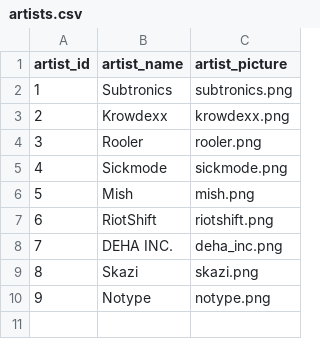
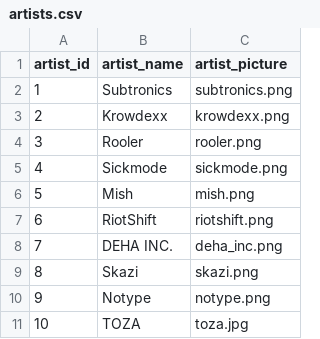
Before and after one commit to neritinc/DOOMSHOP-music, a CSV file: server/database/csv/artists.csv, drawn as a sheet; the diff names each change by its address in the sheet, - before the commit and + after, or states it on an @@ line.

```diff
--- a/server/database/csv/artists.csv
+++ b/server/database/csv/artists.csv
+row 11: 10 | TOZA | toza.jpg
```
Also changed, not shown: 9 other files.
